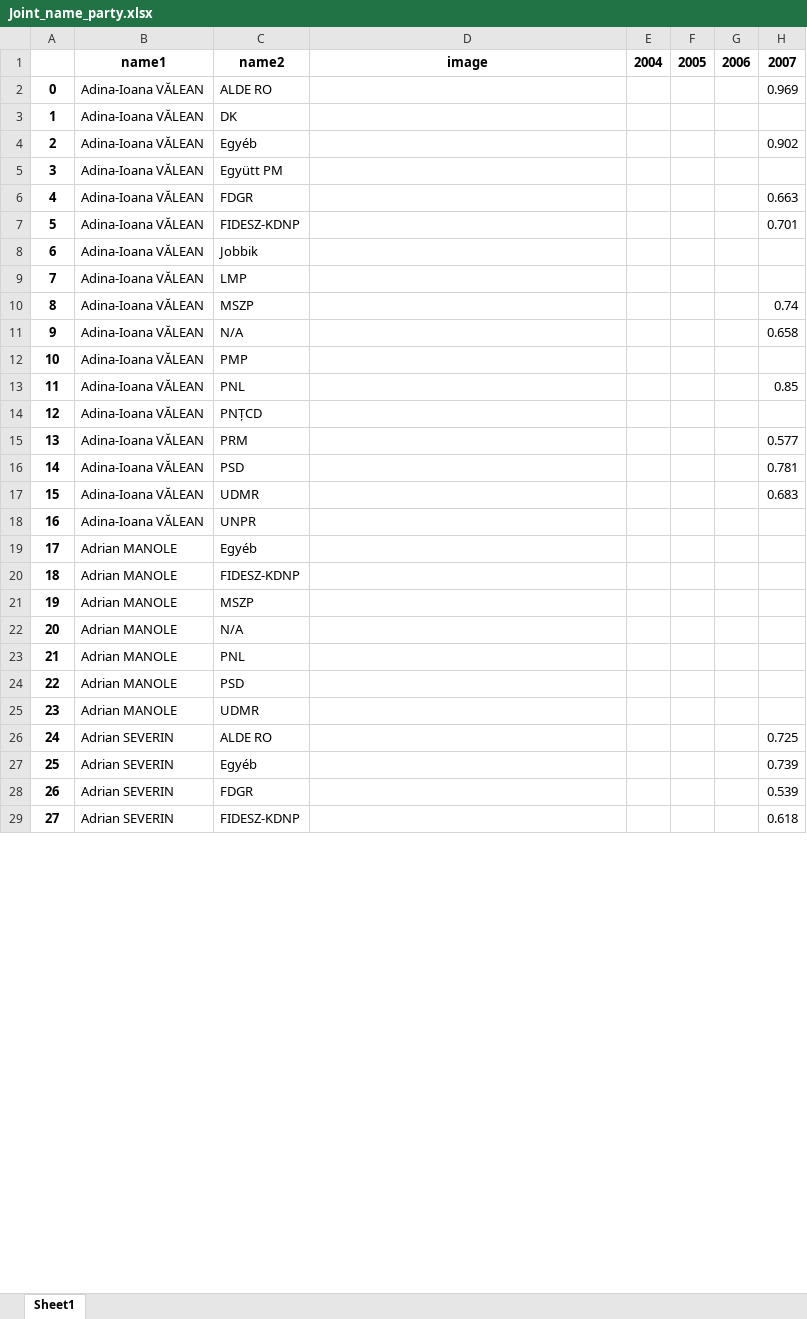
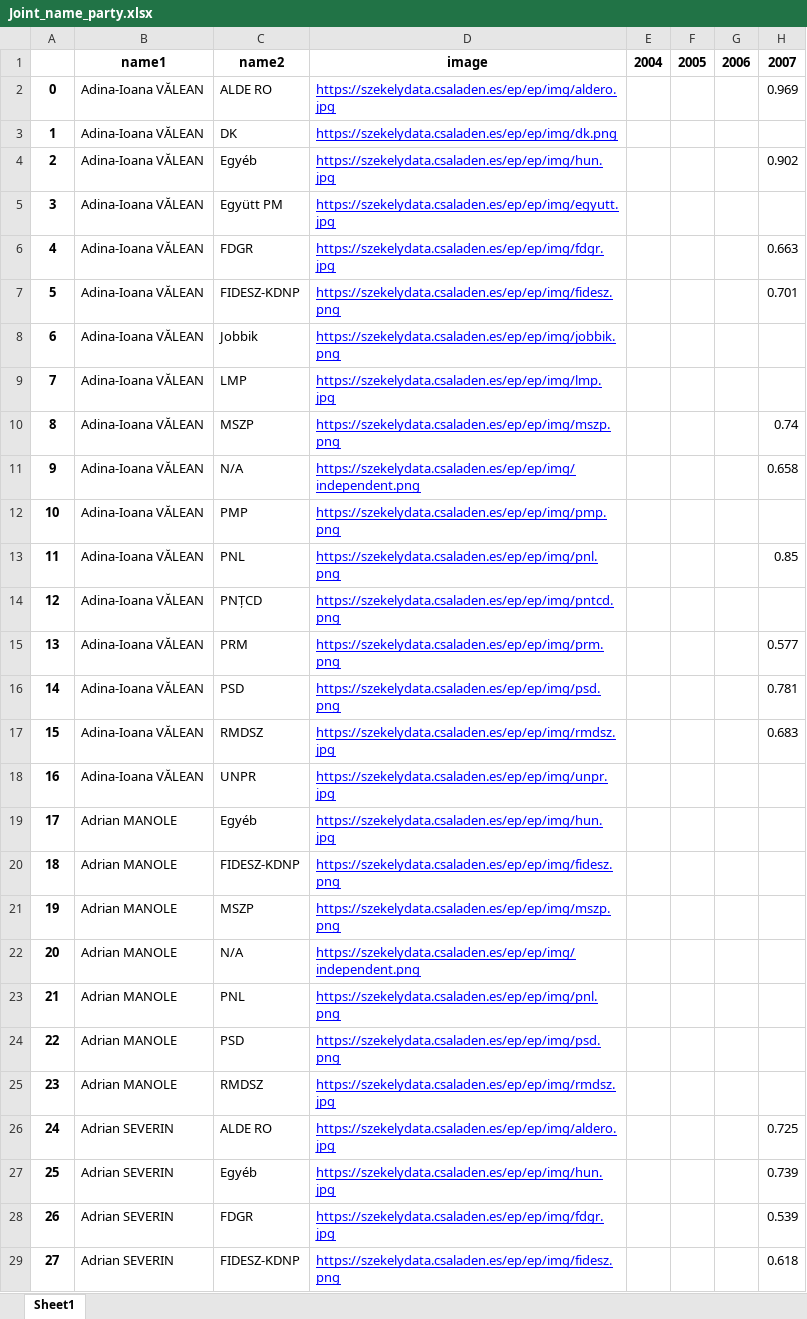
Before and after one commit to szekelydata/blog, an Excel workbook: ep/ep/export/flourish/Joint_name_party.xlsx, sheet Sheet1, drawn as a sheet; only a part is shown; values as stored, in another font and other column widths than the file's, no borders; the diff covers the shown part only; the diff names each change by its address in the sheet, - before the commit and + after, or states it on an @@ line.

```diff
--- a/ep/ep/export/flourish/Joint_name_party.xlsx (sheet Sheet1)
+++ b/ep/ep/export/flourish/Joint_name_party.xlsx (sheet Sheet1)
-D2: (empty)
+D2: https://szekelydata.csaladen.es/ep/ep/img/aldero.jpg
-D3: (empty)
+D3: https://szekelydata.csaladen.es/ep/ep/img/dk.png
-D4: (empty)
+D4: https://szekelydata.csaladen.es/ep/ep/img/hun.jpg
-D5: (empty)
+D5: https://szekelydata.csaladen.es/ep/ep/img/egyutt.jpg
-D6: (empty)
+D6: https://szekelydata.csaladen.es/ep/ep/img/fdgr.jpg
-D7: (empty)
+D7: https://szekelydata.csaladen.es/ep/ep/img/fidesz.png
-D8: (empty)
+D8: https://szekelydata.csaladen.es/ep/ep/img/jobbik.png
-D9: (empty)
+D9: https://szekelydata.csaladen.es/ep/ep/img/lmp.jpg
-D10: (empty)
+D10: https://szekelydata.csaladen.es/ep/ep/img/mszp.png
-D11: (empty)
+D11: https://szekelydata.csaladen.es/ep/ep/img/independent.png
-D12: (empty)
+D12: https://szekelydata.csaladen.es/ep/ep/img/pmp.png
-D13: (empty)
+D13: https://szekelydata.csaladen.es/ep/ep/img/pnl.png
-D14: (empty)
+D14: https://szekelydata.csaladen.es/ep/ep/img/pntcd.png
-D15: (empty)
+D15: https://szekelydata.csaladen.es/ep/ep/img/prm.png
-D16: (empty)
+D16: https://szekelydata.csaladen.es/ep/ep/img/psd.png
-C17: UDMR
+C17: RMDSZ
-D17: (empty)
+D17: https://szekelydata.csaladen.es/ep/ep/img/rmdsz.jpg
-D18: (empty)
+D18: https://szekelydata.csaladen.es/ep/ep/img/unpr.jpg
-D19: (empty)
+D19: https://szekelydata.csaladen.es/ep/ep/img/hun.jpg
-D20: (empty)
+D20: https://szekelydata.csaladen.es/ep/ep/img/fidesz.png
-D21: (empty)
+D21: https://szekelydata.csaladen.es/ep/ep/img/mszp.png
-D22: (empty)
+D22: https://szekelydata.csaladen.es/ep/ep/img/independent.png
-D23: (empty)
+D23: https://szekelydata.csaladen.es/ep/ep/img/pnl.png
-D24: (empty)
+D24: https://szekelydata.csaladen.es/ep/ep/img/psd.png
-C25: UDMR
+C25: RMDSZ
-D25: (empty)
+D25: https://szekelydata.csaladen.es/ep/ep/img/rmdsz.jpg
-D26: (empty)
+D26: https://szekelydata.csaladen.es/ep/ep/img/aldero.jpg
-D27: (empty)
+D27: https://szekelydata.csaladen.es/ep/ep/img/hun.jpg
-D28: (empty)
+D28: https://szekelydata.csaladen.es/ep/ep/img/fdgr.jpg
-D29: (empty)
+D29: https://szekelydata.csaladen.es/ep/ep/img/fidesz.png
```
Also changed, not shown: 1854 edited cells elsewhere in this sheet, ep/ep/export/flourish/Hungary_name_party.xlsx, ep/ep/export/flourish/Joint_name_group.xlsx, 39 other files.
